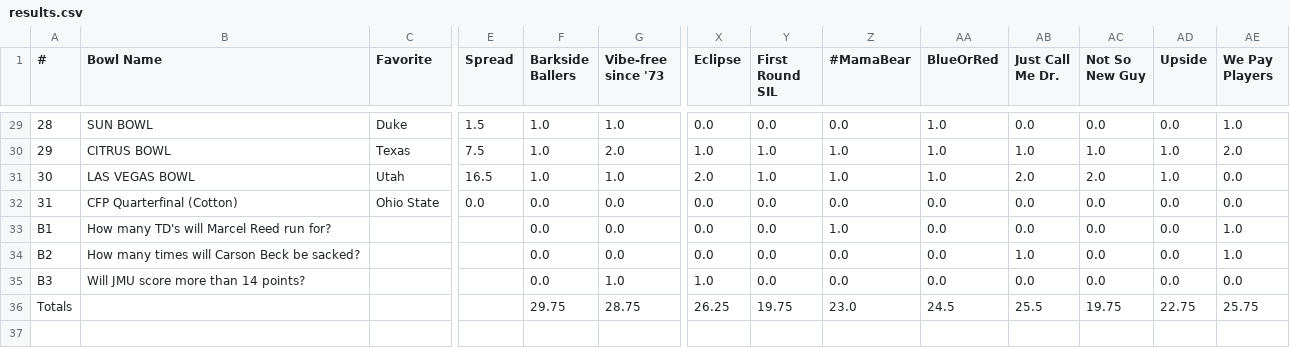
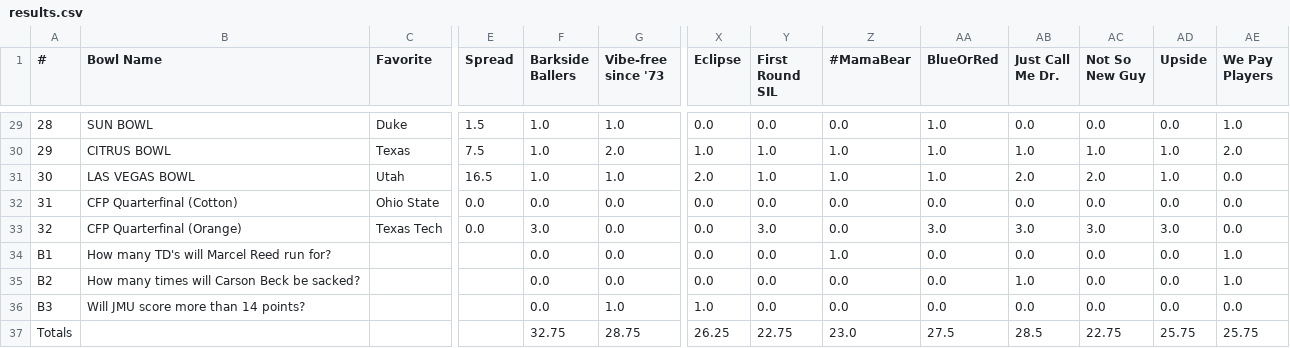
Before and after one commit to jorodo/jorodo.github.io, a CSV file: bowl_pool/2025-2026/results.csv, drawn as a sheet; only a part is shown, gaps mark what is left out; addresses are those after the commit; rows hold the shown columns only; the diff names each change by its address in the sheet, - before the commit and + after, or states it on an @@ line.

Commit message:
Oregon over Tech

```diff
--- a/bowl_pool/2025-2026/results.csv
+++ b/bowl_pool/2025-2026/results.csv
+row 33: 32 | CFP Quarterfinal (Orange) | Texas Tech | 0.0 | 3.0 | 0.0 | 0.0 | 3.0 | 0.0 | 3.0 | 3.0 | 3.0 | 3.0 | 0.0
-F37 (Barkside Ballers): 29.75
+F37 (Barkside Ballers): 32.75
-Y37 (First Round SIL): 19.75
+Y37 (First Round SIL): 22.75
-AA37 (BlueOrRed): 24.5
+AA37 (BlueOrRed): 27.5
-AB37 (Just Call Me Dr.): 25.5
+AB37 (Just Call Me Dr.): 28.5
-AC37 (Not So New Guy): 19.75
+AC37 (Not So New Guy): 22.75
-AD37 (Upside): 22.75
+AD37 (Upside): 25.75
```
Also changed, not shown: bowl_pool/2025-2026/rankings.csv, bowl_pool/2025-2026_CFP/rankings.csv, 24 other files.
